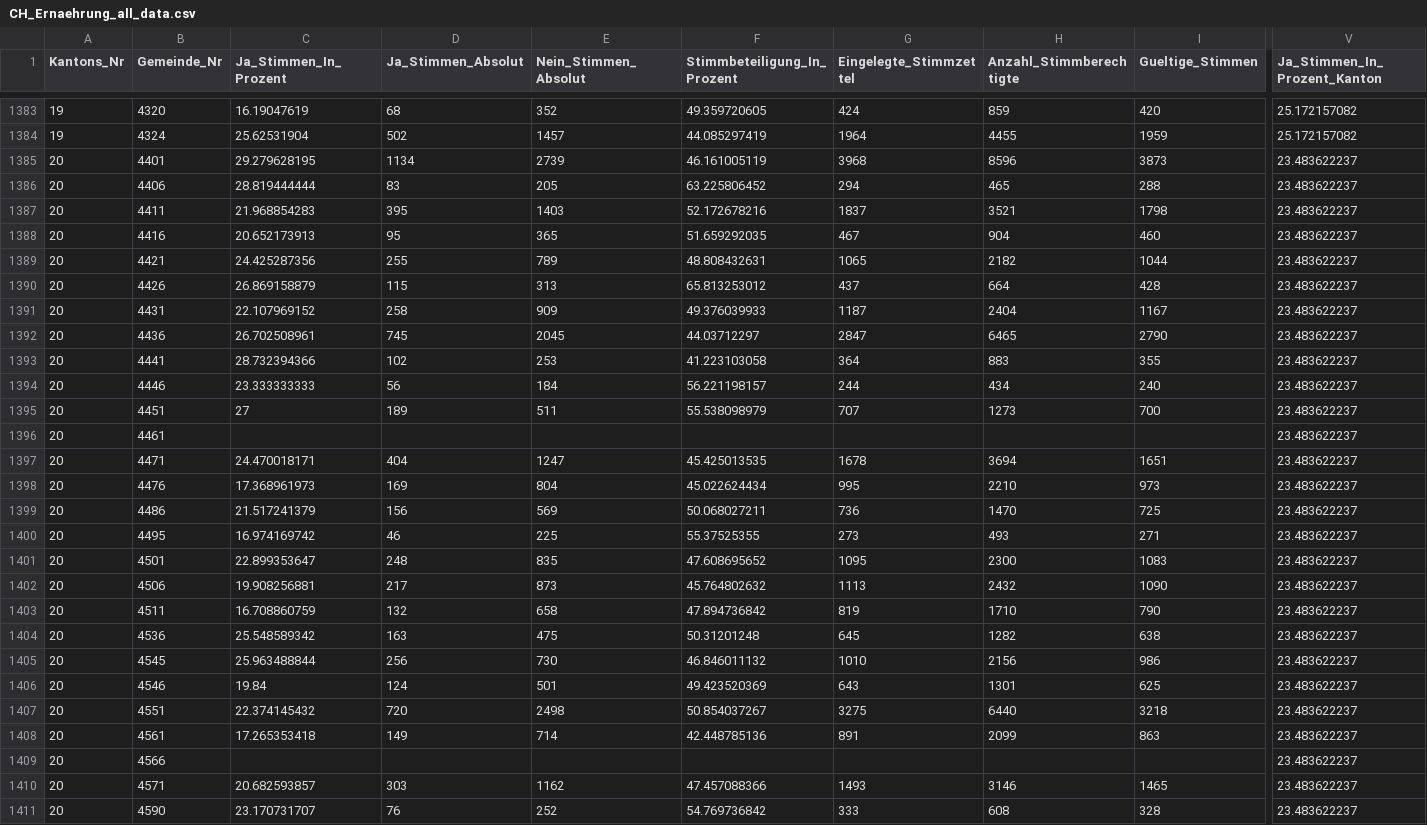
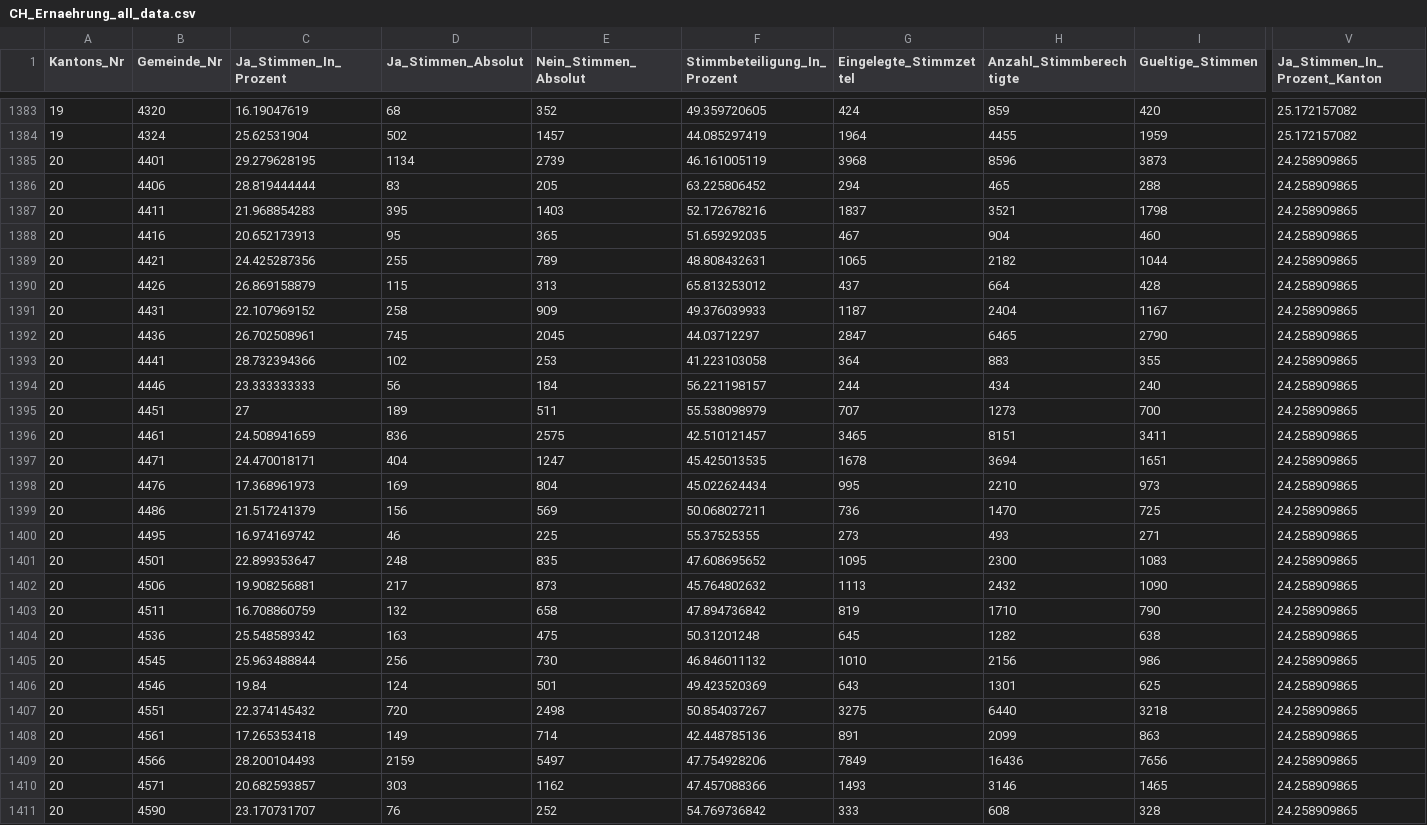
Before and after one commit to awp-finanznachrichten/lena_september2026, a CSV file: Output_Switzerland/CH_Ernaehrung_all_data.csv, drawn as a sheet; only a part is shown, gaps mark what is left out; the diff covers the shown part only; the diff names each change by its address in the sheet, - before the commit and + after, or states it on an @@ line.

```diff
--- a/Output_Switzerland/CH_Ernaehrung_all_data.csv
+++ b/Output_Switzerland/CH_Ernaehrung_all_data.csv
-V1385:V1411 (Ja_Stimmen_In_Prozent_Kanton): 23.483622237
+V1385:V1411 (Ja_Stimmen_In_Prozent_Kanton): 24.258909865
-C1396 (Ja_Stimmen_In_Prozent): (empty)
+C1396 (Ja_Stimmen_In_Prozent): 24.508941659
-D1396 (Ja_Stimmen_Absolut): (empty)
+D1396 (Ja_Stimmen_Absolut): 836
-E1396 (Nein_Stimmen_Absolut): (empty)
+E1396 (Nein_Stimmen_Absolut): 2575
-F1396 (Stimmbeteiligung_In_Prozent): (empty)
+F1396 (Stimmbeteiligung_In_Prozent): 42.510121457
-G1396 (Eingelegte_Stimmzettel): (empty)
+G1396 (Eingelegte_Stimmzettel): 3465
-H1396 (Anzahl_Stimmberechtigte): (empty)
+H1396 (Anzahl_Stimmberechtigte): 8151
-I1396 (Gueltige_Stimmen): (empty)
+I1396 (Gueltige_Stimmen): 3411
-C1409 (Ja_Stimmen_In_Prozent): (empty)
+C1409 (Ja_Stimmen_In_Prozent): 28.200104493
-D1409 (Ja_Stimmen_Absolut): (empty)
+D1409 (Ja_Stimmen_Absolut): 2159
-E1409 (Nein_Stimmen_Absolut): (empty)
+E1409 (Nein_Stimmen_Absolut): 5497
-F1409 (Stimmbeteiligung_In_Prozent): (empty)
+F1409 (Stimmbeteiligung_In_Prozent): 47.754928206
-G1409 (Eingelegte_Stimmzettel): (empty)
+G1409 (Eingelegte_Stimmzettel): 7849
-H1409 (Anzahl_Stimmberechtigte): (empty)
+H1409 (Anzahl_Stimmberechtigte): 16436
-I1409 (Gueltige_Stimmen): (empty)
+I1409 (Gueltige_Stimmen): 7656
```
Also changed, not shown: 95 edited cells elsewhere in this file, Output_Switzerland/CH_Ernaehrung_dw_fr.csv, Output_Switzerland/CH_Ernaehrung_dw_kantone.csv, 10 other files.
